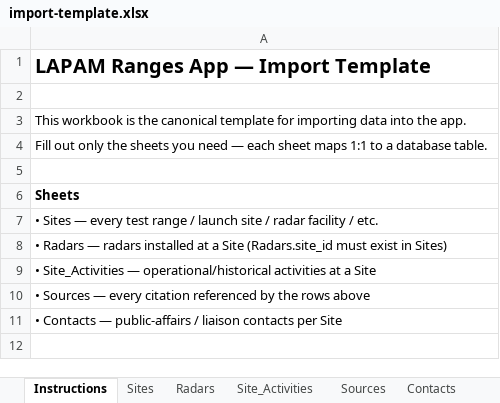
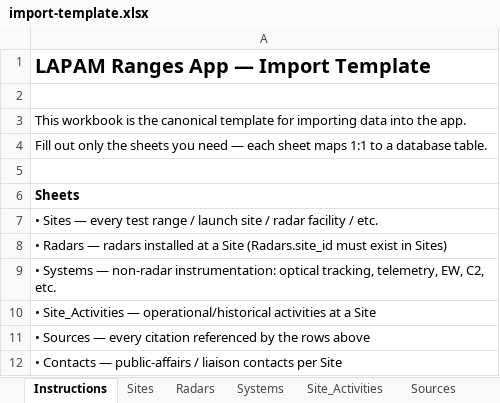
Before and after one commit to sanovsky-code/us-missile-range-app, an Excel workbook: data/import-template.xlsx, sheet Instructions, drawn as a sheet; only a part is shown; the shorter side is filled out with more unchanged rows; values as stored, in another font and other column widths than the file's, no borders; the diff names each change by its address in the sheet, - before the commit and + after, or states it on an @@ line.

```diff
--- a/data/import-template.xlsx (sheet Instructions)
+++ b/data/import-template.xlsx (sheet Instructions)
+sheet tab: Systems
+row 9: • Systems — non-radar instrumentation: optical tracking, telemetry, EW, C2, etc.
```
Also changed, not shown: 12 other files.
